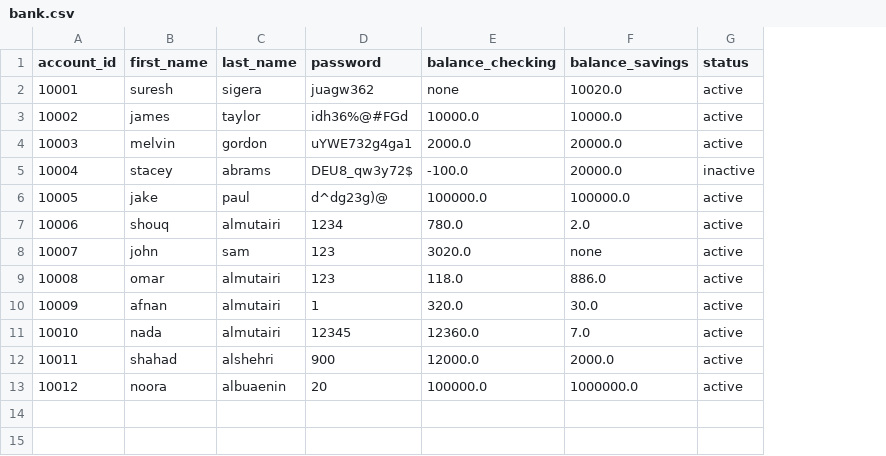
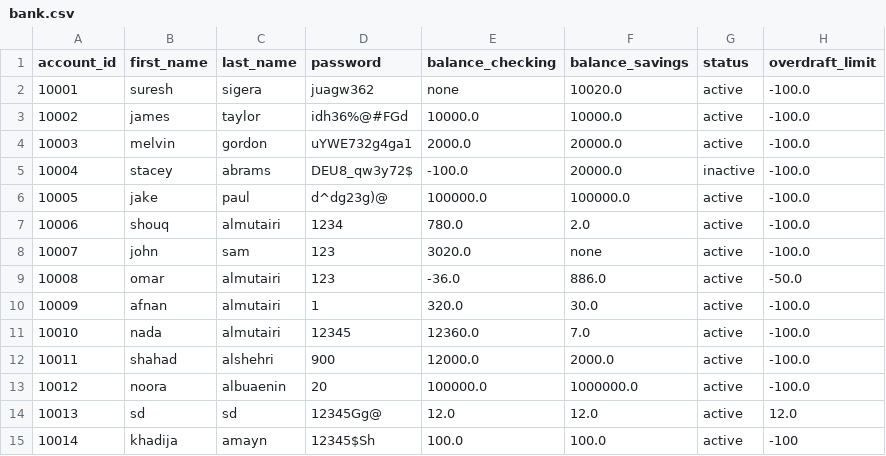
Before and after one commit to shouqv/bank_project_updated, a CSV file: data/bank.csv, drawn as a sheet; the diff names each change by its address in the sheet, - before the commit and + after, or states it on an @@ line.

```diff
--- a/data/bank.csv
+++ b/data/bank.csv
+column H (overdraft_limit), rows 2-13: -100.0 | -100.0 | -100.0 | -100.0 | -100.0 | -100.0 | -100.0 | -50.0 | -100.0 | -100.0 | -100.0 | -100.0
-E9 (balance_checking): 118.0
+E9 (balance_checking): -36.0
+row 14: 10013 | sd | sd | 12345Gg@ | 12.0 | 12.0 | active | 12.0
+row 15: 10014 | khadija | amayn | 12345$Sh | 100.0 | 100.0 | active | -100
```
Also changed, not shown: data/transaction.csv, 5 other files.
